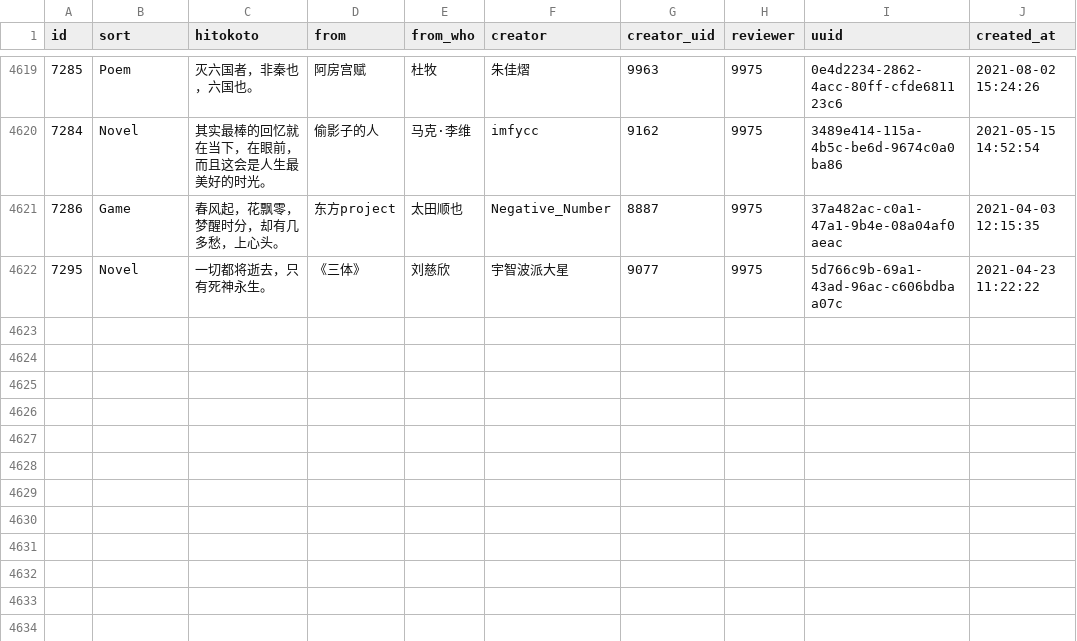
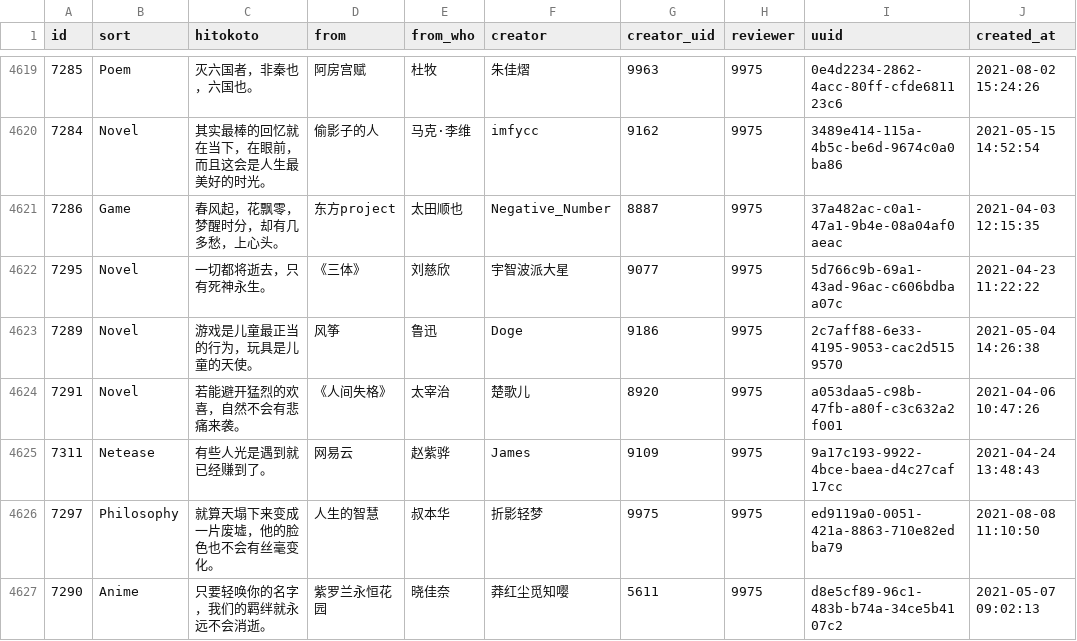
Before and after one commit to ElainaMoe/Unofficial-Hitokoto-Database, a CSV file: hitokoto.csv, drawn as a sheet; only a part is shown, gaps mark what is left out; the diff names each change by its address in the sheet, - before the commit and + after, or states it on an @@ line.

Commit message:
update Hitokoto database

```diff
--- a/hitokoto.csv
+++ b/hitokoto.csv
+row 4623: 7289 | Novel | 游戏是儿童最正当的行为，玩具是儿童的天使。 | 风筝 | 鲁迅 | Doge | 9186 | 9975 | 2c7aff88-6e33-4195-9053-cac2d5159570 | 2021-05-04 14:26:38
+row 4624: 7291 | Novel | 若能避开猛烈的欢喜，自然不会有悲痛来袭。 | 《人间失格》 | 太宰治 | 楚歌儿 | 8920 | 9975 | a053daa5-c98b-47fb-a80f-c3c632a2f001 | 2021-04-06 10:47:26
+row 4625: 7311 | Netease | 有些人光是遇到就已经赚到了。 | 网易云 | 赵紫骅 | James | 9109 | 9975 | 9a17c193-9922-4bce-baea-d4c27caf17cc | 2021-04-24 13:48:43
+row 4626: 7297 | Philosophy | 就算天塌下来变成一片废墟，他的脸色也不会有丝毫变化。 | 人生的智慧 | 叔本华 | 折影轻梦 | 9975 | 9975 | ed9119a0-0051-421a-8863-710e82edba79 | 2021-08-08 11:10:50
+row 4627: 7290 | Anime | 只要轻唤你的名字，我们的羁绊就永远不会消逝。 | 紫罗兰永恒花园 | 晓佳奈 | 莽红尘觅知嘤 | 5611 | 9975 | d8e5cf89-96c1-483b-b74a-34ce5b4107c2 | 2021-05-07 09:02:13
```
